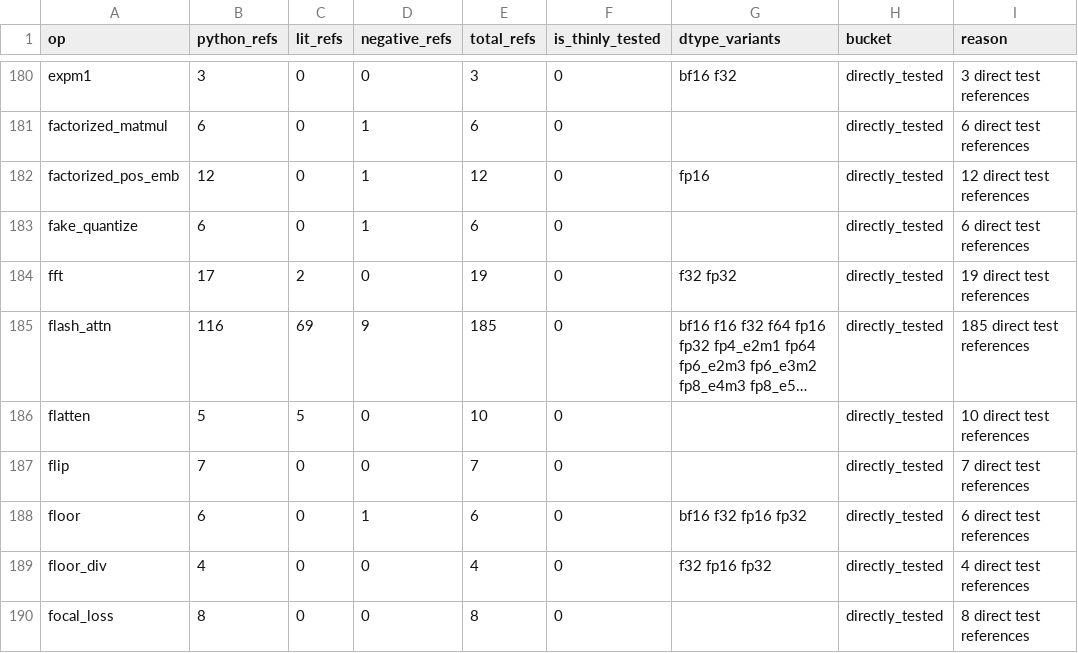
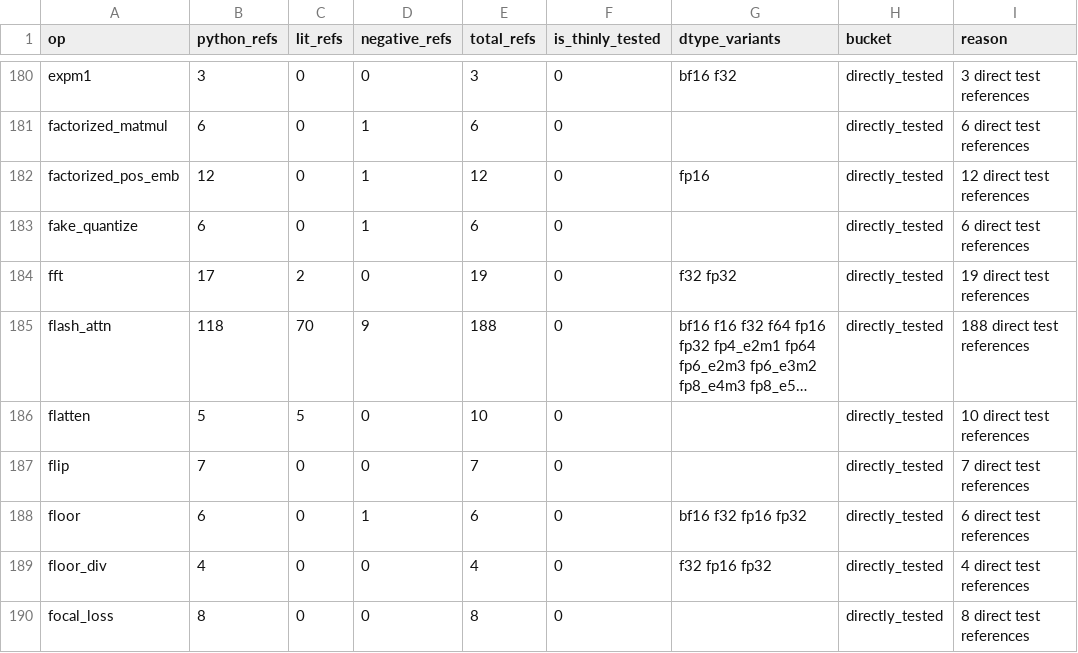
Before and after one commit to gstoner/tessera, a CSV file: docs/audit/generated/test_coverage.csv, drawn as a sheet; only a part is shown, gaps mark what is left out; long unchanged cells end in …; the diff names each change by its address in the sheet, - before the commit and + after, or states it on an @@ line.

```diff
--- a/docs/audit/generated/test_coverage.csv
+++ b/docs/audit/generated/test_coverage.csv
-B185 (python_refs): 116
+B185 (python_refs): 118
-C185 (lit_refs): 69
+C185 (lit_refs): 70
-E185 (total_refs): 185
+E185 (total_refs): 188
-I185 (reason): 185 direct test references
+I185 (reason): 188 direct test references
```
Also changed, not shown: 15 other files.
